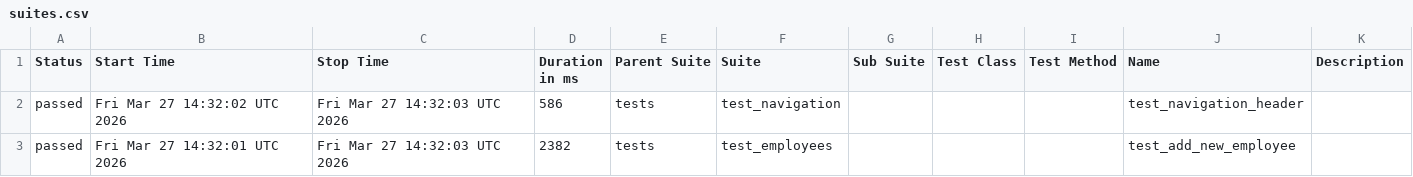
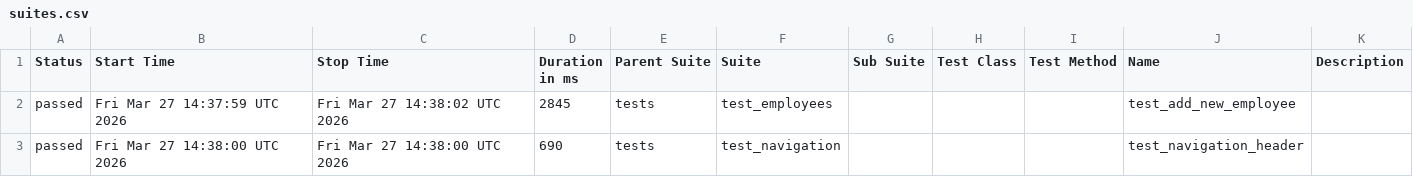
Before and after one commit to alexkaminskiy/ui-automation-tests, a CSV file: data/suites.csv, drawn as a sheet.

```diff
--- a/data/suites.csv
+++ b/data/suites.csv
@@ -1,3 +1,3 @@
 "Status","Start Time","Stop Time","Duration in ms","Parent Suite","Suite","Sub Suite","Test Class","Test Method","Name","Description"
-"passed","Fri Mar 27 14:32:02 UTC 2026","Fri Mar 27 14:32:03 UTC 2026","586","tests","test_navigation","","","","test_navigation_header",""
-"passed","Fri Mar 27 14:32:01 UTC 2026","Fri Mar 27 14:32:03 UTC 2026","2382","tests","test_employees","","","","test_add_new_employee",""
+"passed","Fri Mar 27 14:37:59 UTC 2026","Fri Mar 27 14:38:02 UTC 2026","2845","tests","test_employees","","","","test_add_new_employee",""
+"passed","Fri Mar 27 14:38:00 UTC 2026","Fri Mar 27 14:38:00 UTC 2026","690","tests","test_navigation","","","","test_navigation_header",""
```
Also changed, not shown: 23 other files.
